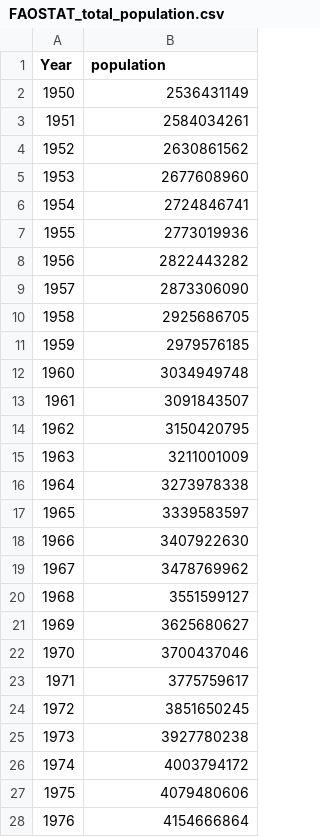
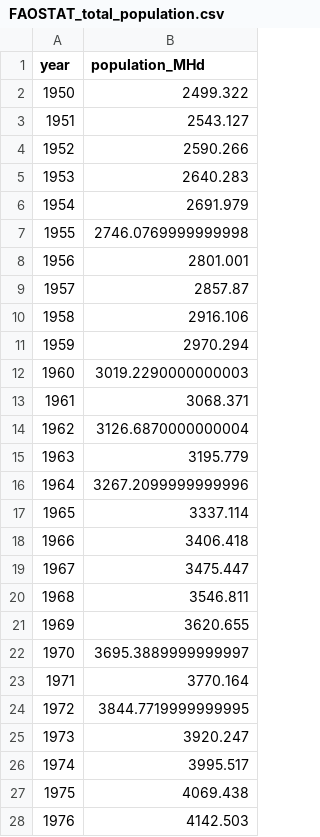
Before and after one commit to RPGroup-PBoC/human_impacts, a CSV file: data/anthropocentric/FAOSTAT_world_population/processed/FAOSTAT_total_population.csv, drawn as a sheet; only a part is shown; the diff covers the shown part only; the diff names each change by its address in the sheet, - before the commit and + after, or states it on an @@ line.

```diff
--- a/data/anthropocentric/FAOSTAT_world_population/processed/FAOSTAT_total_population.csv
+++ b/data/anthropocentric/FAOSTAT_world_population/processed/FAOSTAT_total_population.csv
@@ column A (year) renumbered in row 1 @@
-B1: population
+B1: population_MHd
-B2 (population_MHd): 2536431149
+B2 (population_MHd): 2499.322
-B3 (population_MHd): 2584034261
+B3 (population_MHd): 2543.127
-B4 (population_MHd): 2630861562
+B4 (population_MHd): 2590.266
-B5 (population_MHd): 2677608960
+B5 (population_MHd): 2640.283
-B6 (population_MHd): 2724846741
+B6 (population_MHd): 2691.979
-B7 (population_MHd): 2773019936
+B7 (population_MHd): 2746.0769999999998
-B8 (population_MHd): 2822443282
+B8 (population_MHd): 2801.001
-B9 (population_MHd): 2873306090
+B9 (population_MHd): 2857.87
-B10 (population_MHd): 2925686705
+B10 (population_MHd): 2916.106
-B11 (population_MHd): 2979576185
+B11 (population_MHd): 2970.294
-B12 (population_MHd): 3034949748
+B12 (population_MHd): 3019.2290000000003
-B13 (population_MHd): 3091843507
+B13 (population_MHd): 3068.371
-B14 (population_MHd): 3150420795
+B14 (population_MHd): 3126.6870000000004
-B15 (population_MHd): 3211001009
+B15 (population_MHd): 3195.779
-B16 (population_MHd): 3273978338
+B16 (population_MHd): 3267.2099999999996
-B17 (population_MHd): 3339583597
+B17 (population_MHd): 3337.114
-B18 (population_MHd): 3407922630
+B18 (population_MHd): 3406.418
-B19 (population_MHd): 3478769962
+B19 (population_MHd): 3475.447
-B20 (population_MHd): 3551599127
+B20 (population_MHd): 3546.811
-B21 (population_MHd): 3625680627
+B21 (population_MHd): 3620.655
-B22 (population_MHd): 3700437046
+B22 (population_MHd): 3695.3889999999997
-B23 (population_MHd): 3775759617
+B23 (population_MHd): 3770.164
-B24 (population_MHd): 3851650245
+B24 (population_MHd): 3844.7719999999995
-B25 (population_MHd): 3927780238
+B25 (population_MHd): 3920.247
-B26 (population_MHd): 4003794172
+B26 (population_MHd): 3995.517
-B27 (population_MHd): 4079480606
+B27 (population_MHd): 4069.438
-B28 (population_MHd): 4154666864
+B28 (population_MHd): 4142.503
```
Also changed, not shown: 3 added rows and 42 edited cells elsewhere in this file, data/anthropocentric/FAOSTAT_world_population/processed/FAOSTAT_population_by_region.csv, data/anthropocentric/FAOSTAT_world_population/processed/FAOSTAT_rural_urban_population_by_region.csv, 9 other files.
